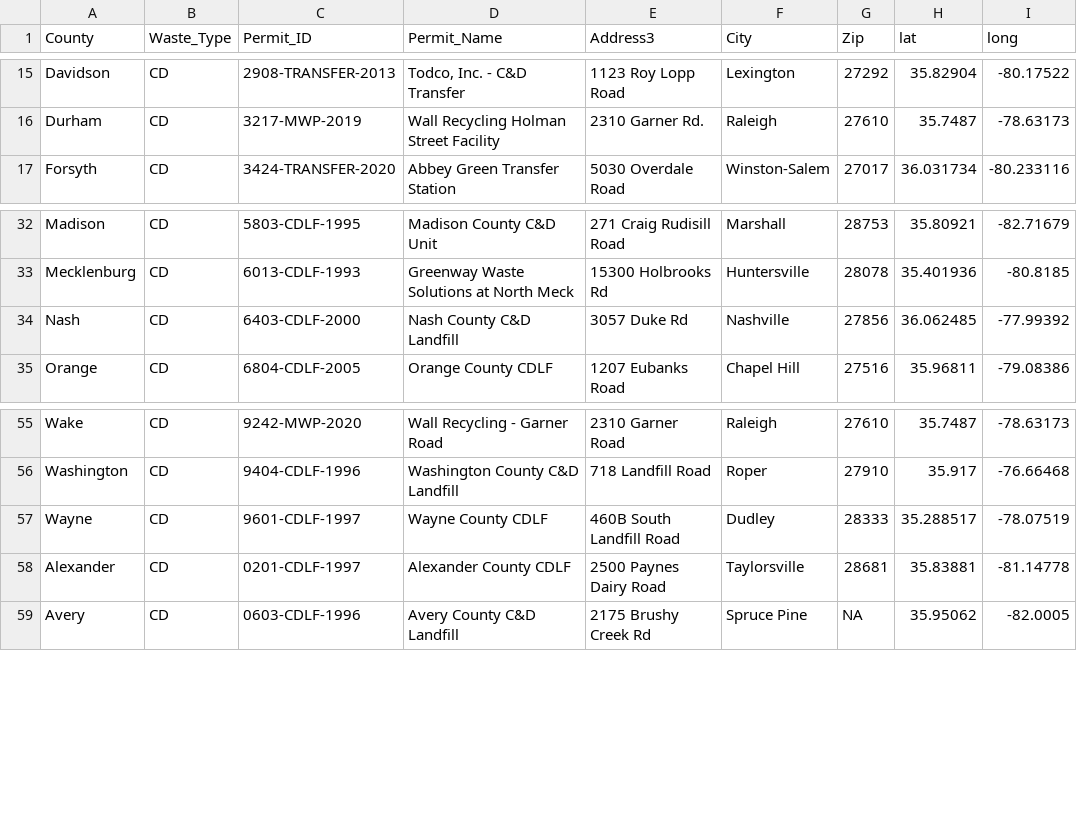
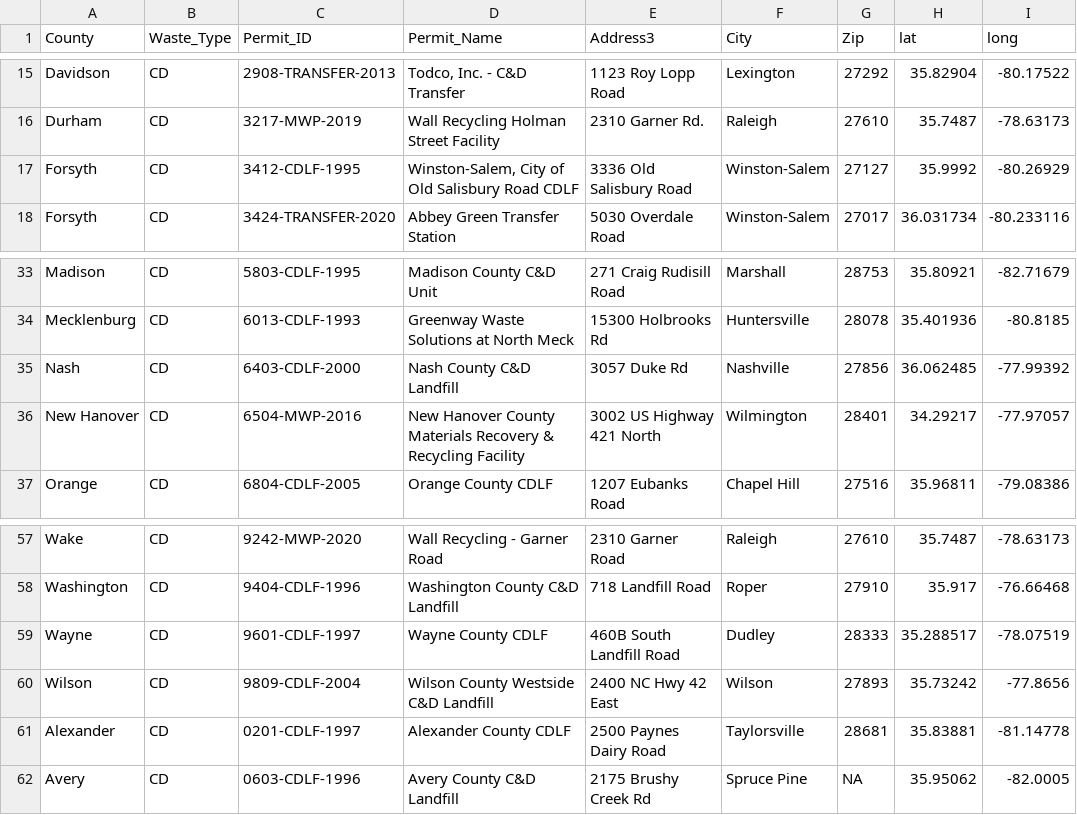
Before and after one commit to rhyyppa/ENV872-SeylerHyyppa_Final, a CSV file: Data/Processed/SW_FacilityList_processed.csv, drawn as a sheet; only a part is shown, gaps mark what is left out; the diff names each change by its address in the sheet, - before the commit and + after, or states it on an @@ line.

Commit message:
tract level landfill maps

```diff
--- a/Data/Processed/SW_FacilityList_processed.csv
+++ b/Data/Processed/SW_FacilityList_processed.csv
+row 17: Forsyth | CD | 3412-CDLF-1995 | Winston-Salem, City of Old Salisbury Road CDLF | 3336 Old Salisbury Road | Winston-Salem | 27127 | 35.9992 | -80.26929
+row 36: New Hanover | CD | 6504-MWP-2016 | New Hanover County Materials Recovery & Recycling Facility | 3002 US Highway 421 North | Wilmington | 28401 | 34.29217 | -77.97057
+row 60: Wilson | CD | 9809-CDLF-2004 | Wilson County Westside C&D Landfill | 2400 NC Hwy 42 East | Wilson | 27893 | 35.73242 | -77.8656
```
